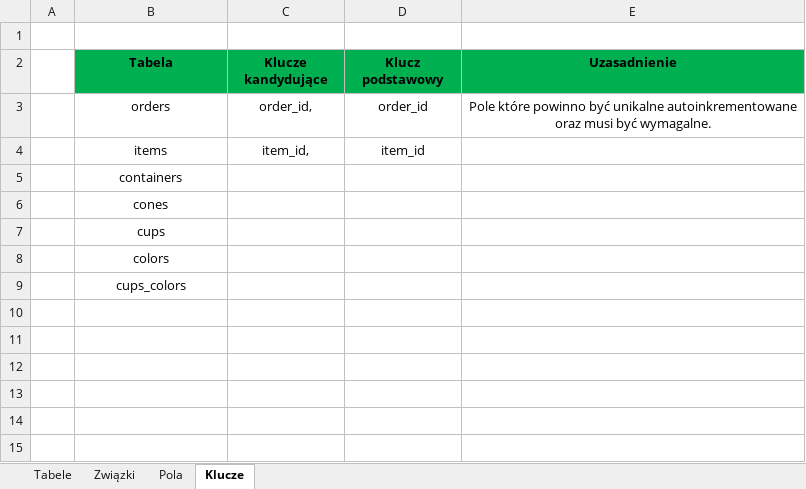
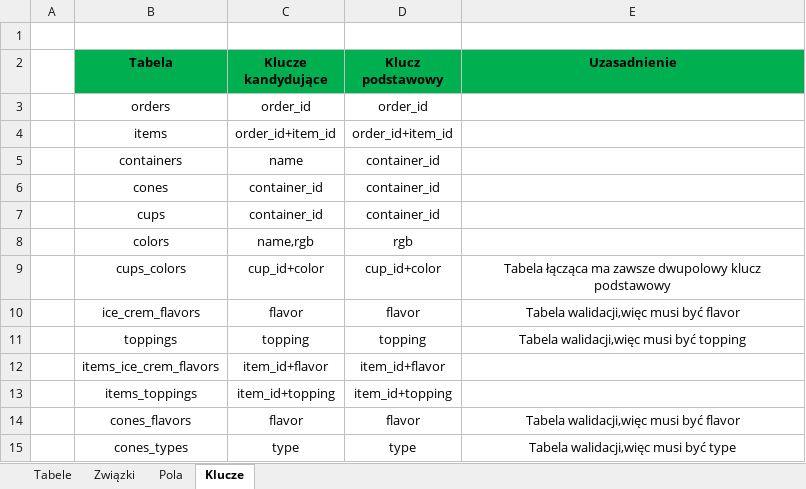
Before and after one commit to MikolajSuchan/ModelowanieDanych, an Excel workbook: model_logiczny.xlsx, sheet Klucze, drawn as a sheet; values as stored, in another font and other column widths than the file's, no borders; the diff names each change by its address in the sheet, - before the commit and + after, or states it on an @@ line.

```diff
--- a/model_logiczny.xlsx (sheet Klucze)
+++ b/model_logiczny.xlsx (sheet Klucze)
-C3 (Klucze kandydujące): order_id,
+C3 (Klucze kandydujące): order_id
-E3 (Uzasadnienie): Pole które powinno być unikalne autoinkrementowane oraz musi być wymagalne.
+E3 (Uzasadnienie): (empty)
-C4 (Klucze kandydujące): item_id,
+C4 (Klucze kandydujące): order_id+item_id
-D4 (Klucz podstawowy): item_id
+D4 (Klucz podstawowy): order_id+item_id
-C5 (Klucze kandydujące): (empty)
+C5 (Klucze kandydujące): name
-D5:D7 (Klucz podstawowy): (empty)
+D5:D7 (Klucz podstawowy): container_id
-C6:C7 (Klucze kandydujące): (empty)
+C6:C7 (Klucze kandydujące): container_id
-C8 (Klucze kandydujące): (empty)
+C8 (Klucze kandydujące): name,rgb
-D8 (Klucz podstawowy): (empty)
+D8 (Klucz podstawowy): rgb
-C9 (Klucze kandydujące): (empty)
+C9 (Klucze kandydujące): cup_id+color
-D9 (Klucz podstawowy): (empty)
+D9 (Klucz podstawowy): cup_id+color
-E9 (Uzasadnienie): (empty)
+E9 (Uzasadnienie): Tabela łącząca ma zawsze dwupolowy klucz podstawowy
+row 10:  | ice_crem_flavors | flavor | flavor | Tabela walidacji,więc musi być flavor
+row 11:  | toppings | topping | topping | Tabela walidacji,więc musi być topping
+row 12:  | items_ice_crem_flavors | item_id+flavor | item_id+flavor
+row 13:  | items_toppings | item_id+topping | item_id+topping
+row 14:  | cones_flavors | flavor | flavor | Tabela walidacji,więc musi być flavor
+row 15:  | cones_types | type | type | Tabela walidacji,więc musi być type
```
Also changed, not shown: sheet Związki, sheet Pola, sheet Tabele, model_koncepcyjny.xlsx.
